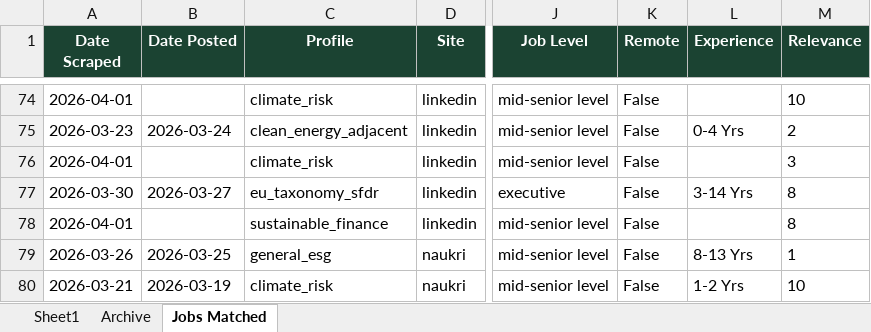
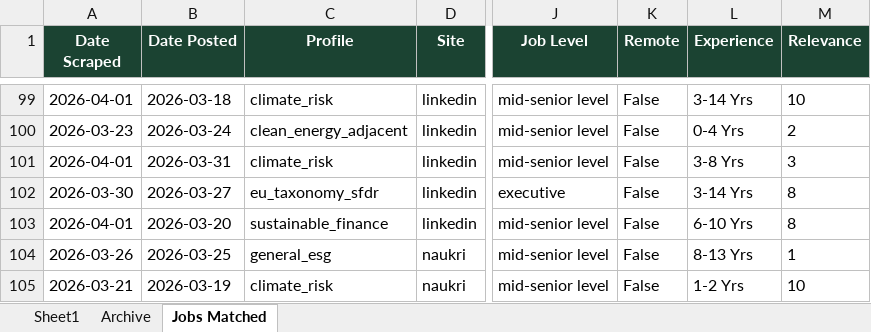
Before and after one commit to questofprajjwal/VM0042-Learning-Module, an Excel workbook: src/jobs/jobs.xlsx, sheet Jobs Matched, drawn as a sheet; only a part is shown, gaps mark what is left out; values as stored, in another font and other column widths than the file's, no borders; addresses are those after the commit; the diff covers the shown part only; the diff names each change by its address in the sheet, - before the commit and + after, or states it on an @@ line.

```diff
--- a/src/jobs/jobs.xlsx (sheet Jobs Matched)
+++ b/src/jobs/jobs.xlsx (sheet Jobs Matched)
-B99 (Date Posted): (empty)
+B99 (Date Posted): 2026-03-18
-L99 (Experience): (empty)
+L99 (Experience): 3-14 Yrs
-B101 (Date Posted): (empty)
+B101 (Date Posted): 2026-03-31
-L101 (Experience): (empty)
+L101 (Experience): 3-8 Yrs
-B103 (Date Posted): (empty)
+B103 (Date Posted): 2026-03-20
-L103 (Experience): (empty)
+L103 (Experience): 6-10 Yrs
```
Also changed, not shown: 84 added rows, 1 removed row and 68 edited cells elsewhere in this sheet, sheet Sheet1.
